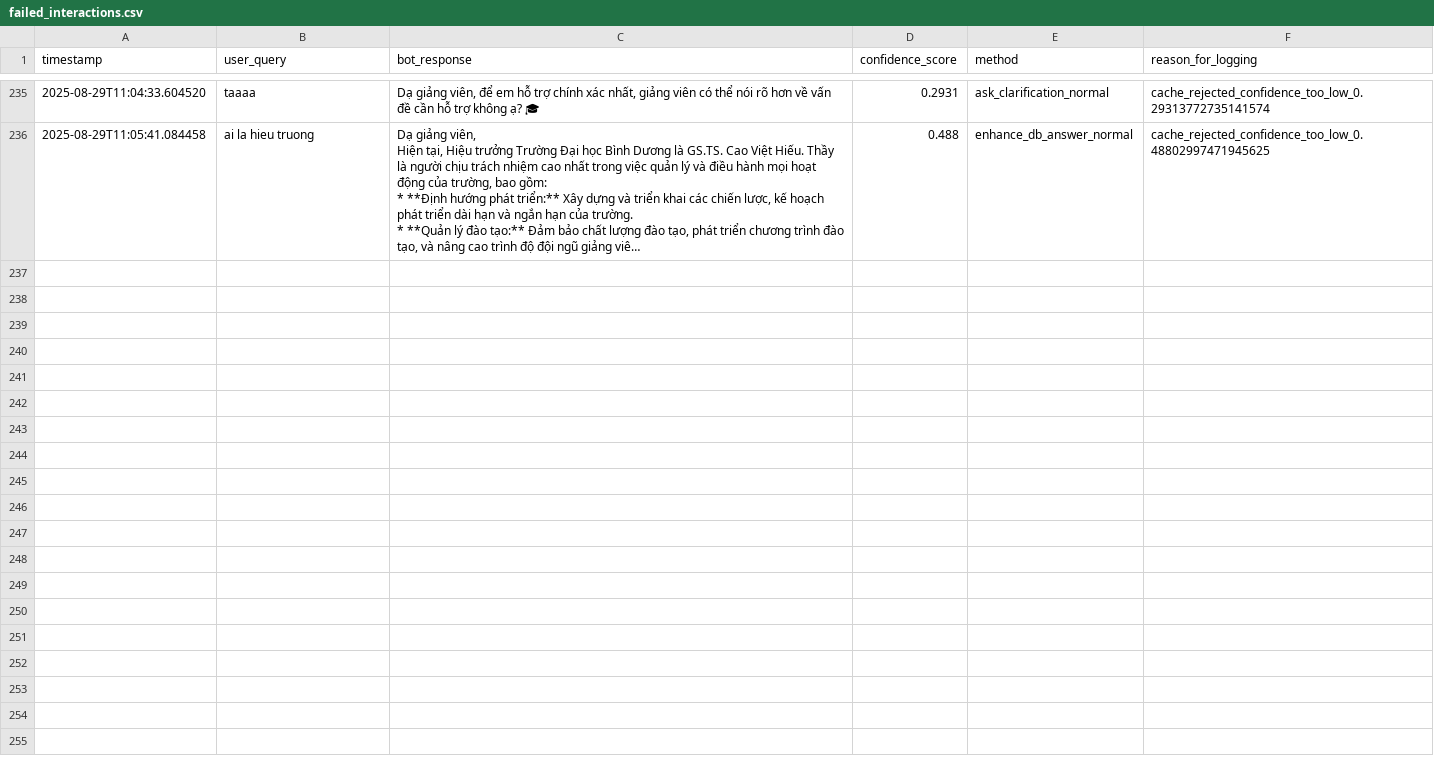
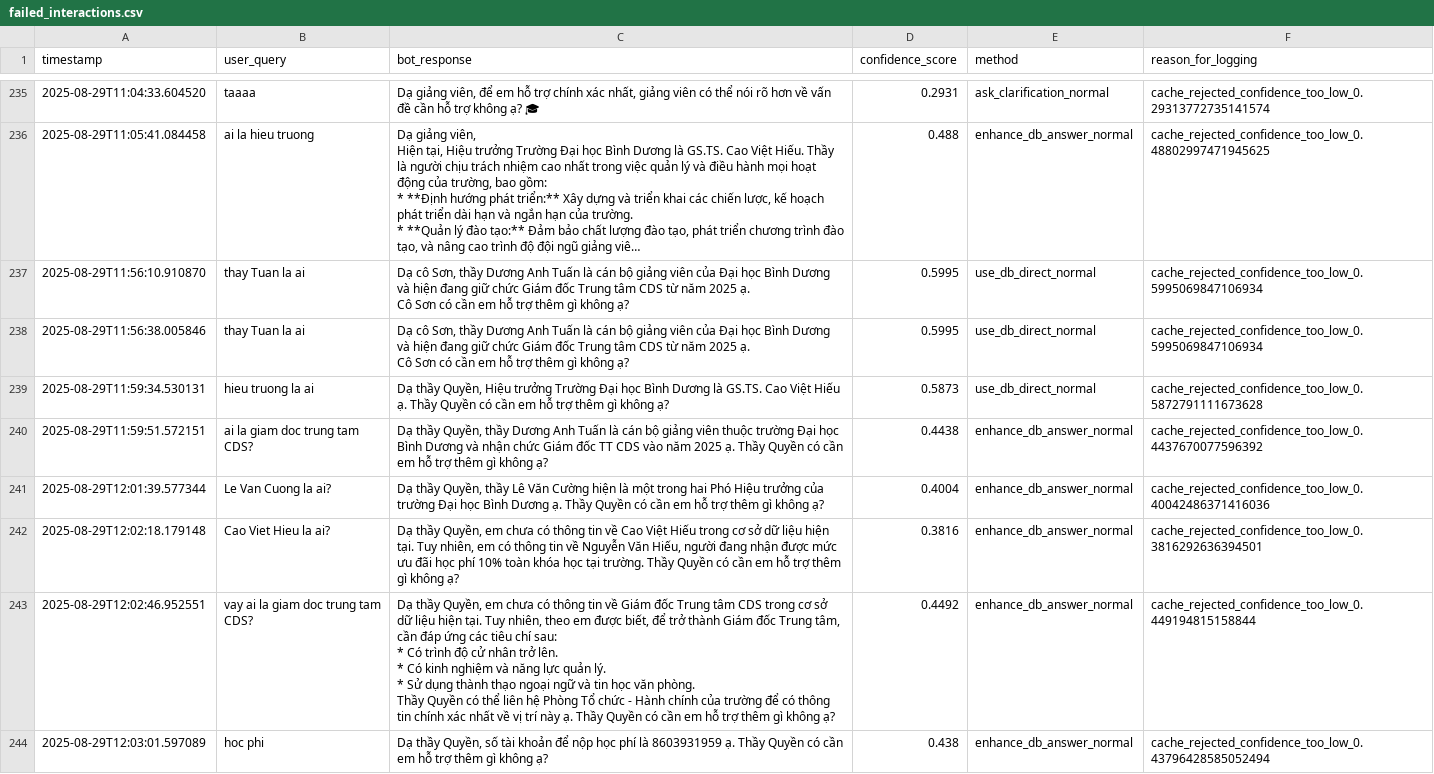
Before and after one commit to khangksp/BDU_ChatBot, a CSV file: backend/logs/failed_interactions.csv, drawn as a sheet; only a part is shown, gaps mark what is left out; long unchanged cells end in …; ↵ is a line break in a cell; the diff names each change by its address in the sheet, - before the commit and + after, or states it on an @@ line.

```diff
--- a/backend/logs/failed_interactions.csv
+++ b/backend/logs/failed_interactions.csv
+row 237: 2025-08-29T11:56:10.910870 | thay Tuan la ai | Dạ cô Sơn, thầy Dương Anh Tuấn là cán bộ giảng viên của Đại học Bình Dương và hiện đang giữ chức Giám đốc Trung tâm CDS từ năm 2025 ạ. ↵ Cô Sơn có cần em hỗ trợ thêm gì không ạ? | 0.5995 | use_db_direct_normal | cache_rejected_confidence_too_low_0.5995069847106934
+row 238: 2025-08-29T11:56:38.005846 | thay Tuan la ai | Dạ cô Sơn, thầy Dương Anh Tuấn là cán bộ giảng viên của Đại học Bình Dương và hiện đang giữ chức Giám đốc Trung tâm CDS từ năm 2025 ạ. ↵ Cô Sơn có cần em hỗ trợ thêm gì không ạ? | 0.5995 | use_db_direct_normal | cache_rejected_confidence_too_low_0.5995069847106934
+row 239: 2025-08-29T11:59:34.530131 | hieu truong la ai | Dạ thầy Quyền, Hiệu trưởng Trường Đại học Bình Dương là GS.TS. Cao Việt Hiếu ạ. Thầy Quyền có cần em hỗ trợ thêm gì không ạ? | 0.5873 | use_db_direct_normal | cache_rejected_confidence_too_low_0.5872791111673628
+row 240: 2025-08-29T11:59:51.572151 | ai la giam doc trung tam CDS? | Dạ thầy Quyền, thầy Dương Anh Tuấn là cán bộ giảng viên thuộc trường Đại học Bình Dương và nhận chức Giám đốc TT CDS vào năm 2025 ạ. Thầy Quyền có cần em hỗ trợ thêm gì không ạ? | 0.4438 | enhance_db_answer_normal | cache_rejected_confidence_too_low_0.4437670077596392
+row 241: 2025-08-29T12:01:39.577344 | Le Van Cuong la ai? | Dạ thầy Quyền, thầy Lê Văn Cường hiện là một trong hai Phó Hiệu trưởng của trường Đại học Bình Dương ạ. Thầy Quyền có cần em hỗ trợ thêm gì không ạ? | 0.4004 | enhance_db_answer_normal | cache_rejected_confidence_too_low_0.40042486371416036
+row 242: 2025-08-29T12:02:18.179148 | Cao Viet Hieu la ai? | Dạ thầy Quyền, em chưa có thông tin về Cao Việt Hiếu trong cơ sở dữ liệu hiện tại. Tuy nhiên, em có thông tin về Nguyễn Văn Hiếu, người đang nhận được mức ưu đãi học phí 10% toàn khóa học tại trường. Thầy Quyền có cần em hỗ trợ thêm gì không ạ? | 0.3816 | enhance_db_answer_normal | cache_rejected_confidence_too_low_0.3816292636394501
+row 243: 2025-08-29T12:02:46.952551 | vay ai la giam doc trung tam CDS? | Dạ thầy Quyền, em chưa có thông tin về Giám đốc Trung tâm CDS trong cơ sở dữ liệu hiện tại. Tuy nhiên, theo em được biết, để trở thành Giám đốc Trung tâm, cần đáp ứng các tiêu chí sau: ↵ * Có trình độ cử nhân trở lên. ↵ * Có kinh nghiệm và năng lực quản lý. ↵ * Sử dụng thành thạo ngoại ngữ và tin học văn phòng. ↵ Thầy Quyền có thể liên hệ Phòng Tổ chức - Hành chính của trường để có thông tin chính xác nhất về vị trí này ạ. Thầy Quyền có cần em hỗ trợ thêm gì không ạ? | 0.4492 | enhance_db_answer_normal | cache_rejected_confidence_too_low_0.449194815158844
+row 244: 2025-08-29T12:03:01.597089 | hoc phi | Dạ thầy Quyền, số tài khoản để nộp học phí là 8603931959 ạ. Thầy Quyền có cần em hỗ trợ thêm gì không ạ? | 0.438 | enhance_db_answer_normal | cache_rejected_confidence_too_low_0.43796428585052494
```
Also changed, not shown: 35 other files.
